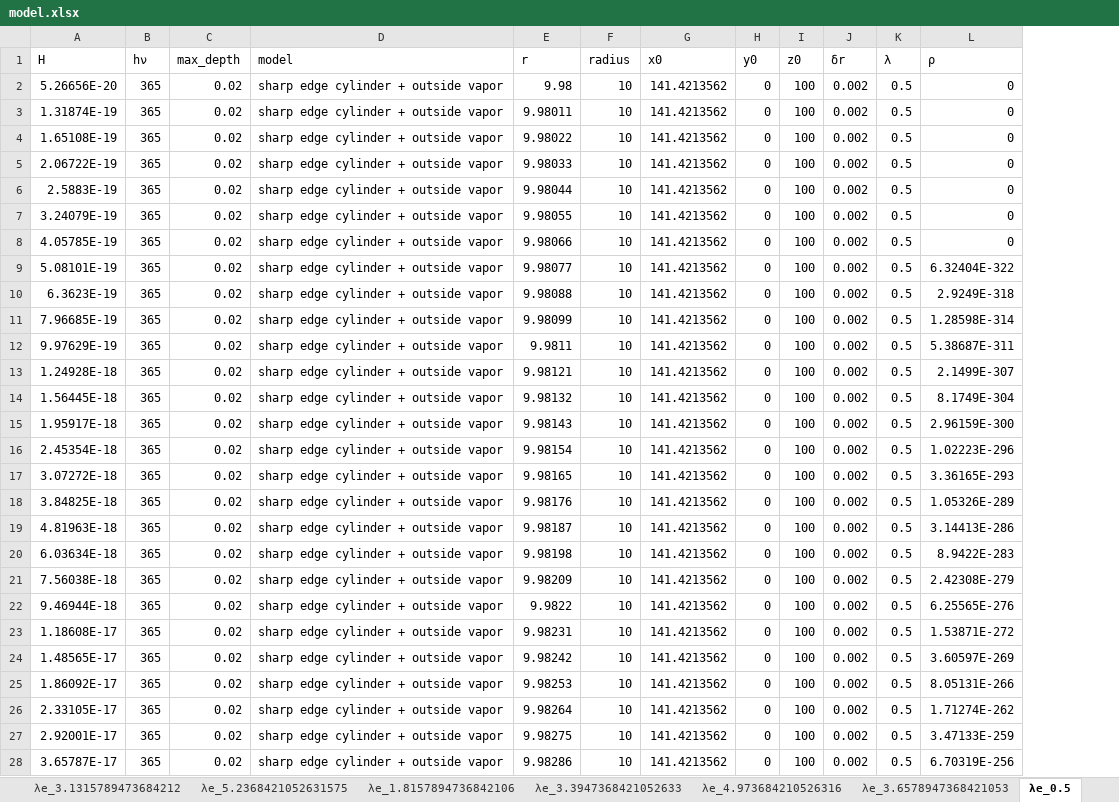
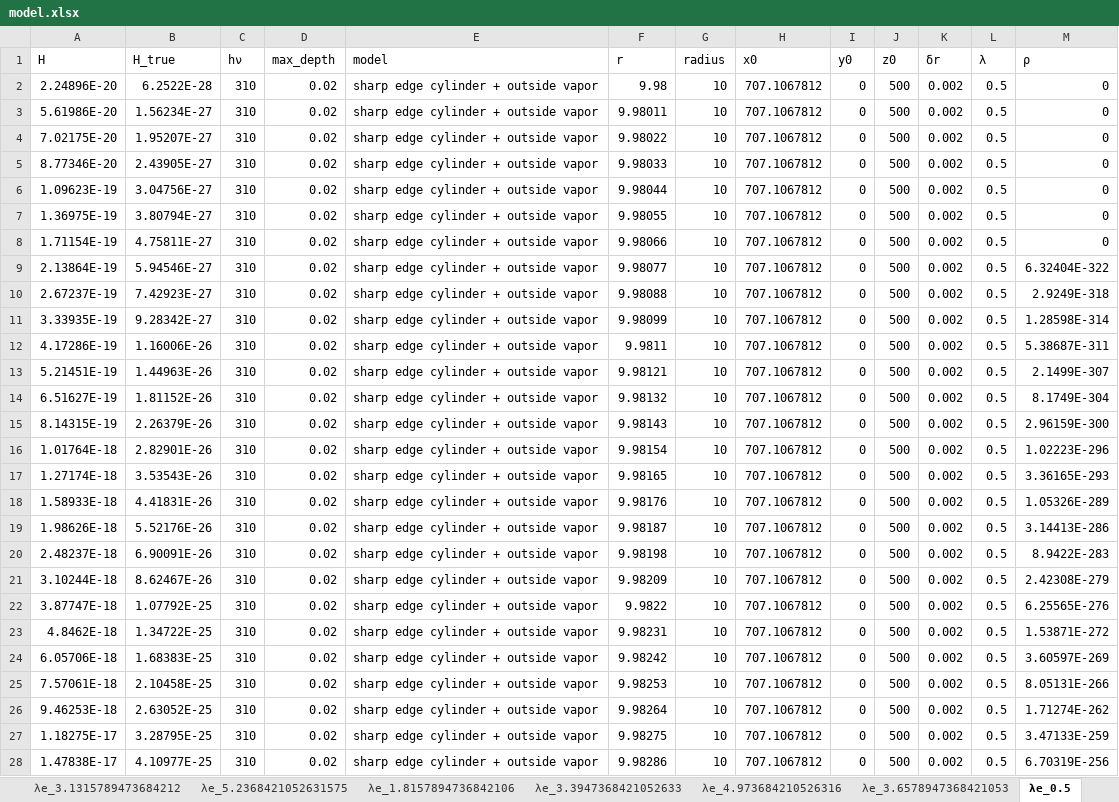
Before and after one commit to Center-for-Atmospheric-Research-ATMOS/PROPHESY, an Excel workbook: data/cylinder_radius_10.0/eal_20/0004/model.xlsx, sheet λe_0.5, drawn as a sheet; only a part is shown; values as stored, in another font and other column widths than the file's, no borders; addresses are those after the commit; the diff covers the shown part only; the diff names each change by its address in the sheet, - before the commit and + after, or states it on an @@ line.

```diff
--- a/data/cylinder_radius_10.0/eal_20/0004/model.xlsx (sheet λe_0.5)
+++ b/data/cylinder_radius_10.0/eal_20/0004/model.xlsx (sheet λe_0.5)
+column B (H_true), rows 2-28: 6.2522E-28 | 1.56234E-27 | 1.95207E-27 | 2.43905E-27 | 3.04756E-27 | 3.80794E-27 | 4.75811E-27 | 5.94546E-27 | 7.42923E-27 | 9.28342E-27 | 1.16006E-26 | 1.44963E-26 | 1.81152E-26 | 2.26379E-26 | 2.82901E-26 | 3.53543E-26 | 4.41831E-26 | 5.52176E-26 | 6.90091E-26 | 8.62467E-26 | 1.07792E-25 | 1.34722E-25 | 1.68383E-25 | 2.10458E-25 | 2.63052E-25 | 3.28795E-25 | 4.10977E-25
-A2 (H): 5.26656E-20
+A2 (H): 2.24896E-20
-C2:C28 (hν): 365
+C2:C28 (hν): 310
-H2:H28 (x0): 141.4213562
+H2:H28 (x0): 707.1067812
-J2:J28 (z0): 100
+J2:J28 (z0): 500
-A3 (H): 1.31874E-19
+A3 (H): 5.61986E-20
-A4 (H): 1.65108E-19
+A4 (H): 7.02175E-20
-A5 (H): 2.06722E-19
+A5 (H): 8.77346E-20
-A6 (H): 2.5883E-19
+A6 (H): 1.09623E-19
-A7 (H): 3.24079E-19
+A7 (H): 1.36975E-19
-A8 (H): 4.05785E-19
+A8 (H): 1.71154E-19
-A9 (H): 5.08101E-19
+A9 (H): 2.13864E-19
-A10 (H): 6.3623E-19
+A10 (H): 2.67237E-19
-A11 (H): 7.96685E-19
+A11 (H): 3.33935E-19
-A12 (H): 9.97629E-19
+A12 (H): 4.17286E-19
-A13 (H): 1.24928E-18
+A13 (H): 5.21451E-19
-A14 (H): 1.56445E-18
+A14 (H): 6.51627E-19
-A15 (H): 1.95917E-18
+A15 (H): 8.14315E-19
-A16 (H): 2.45354E-18
+A16 (H): 1.01764E-18
-A17 (H): 3.07272E-18
+A17 (H): 1.27174E-18
-A18 (H): 3.84825E-18
+A18 (H): 1.58933E-18
-A19 (H): 4.81963E-18
+A19 (H): 1.98626E-18
-A20 (H): 6.03634E-18
+A20 (H): 2.48237E-18
-A21 (H): 7.56038E-18
+A21 (H): 3.10244E-18
-A22 (H): 9.46944E-18
+A22 (H): 3.87747E-18
-A23 (H): 1.18608E-17
+A23 (H): 4.8462E-18
-A24 (H): 1.48565E-17
+A24 (H): 6.05706E-18
-A25 (H): 1.86092E-17
+A25 (H): 7.57061E-18
-A26 (H): 2.33105E-17
+A26 (H): 9.46253E-18
-A27 (H): 2.92001E-17
+A27 (H): 1.18275E-17
-A28 (H): 3.65787E-17
+A28 (H): 1.47838E-17
```
Also changed, not shown: 696 edited cells elsewhere in this sheet, sheet λe_5.5, sheet λe_4.184210526315789, sheet λe_2.342105263157895, sheet λe_1.8157894736842106, sheet λe_4.973684210526316, sheet λe_4.447368421052632, 13 more sheets, data/cylinder_radius_10.0/eal_20/0001/data.xlsx, data/cylinder_radius_10.0/eal_20/0002/model.xlsx, 22 other files.
